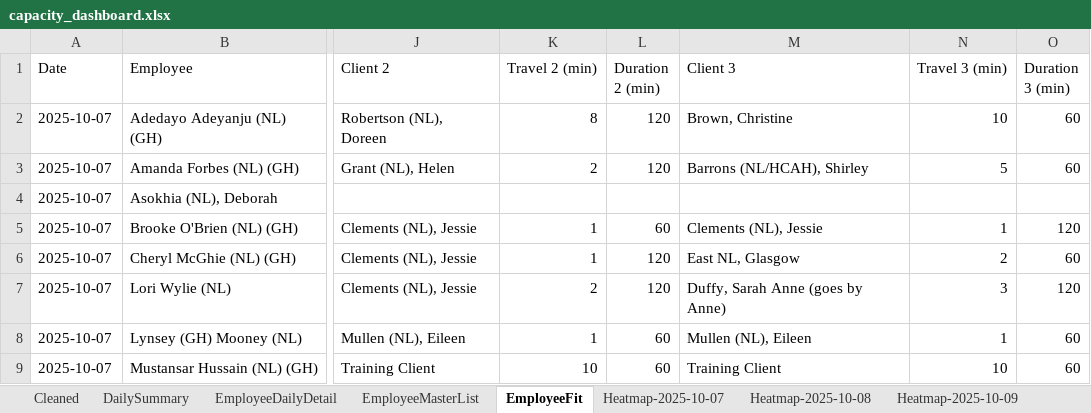
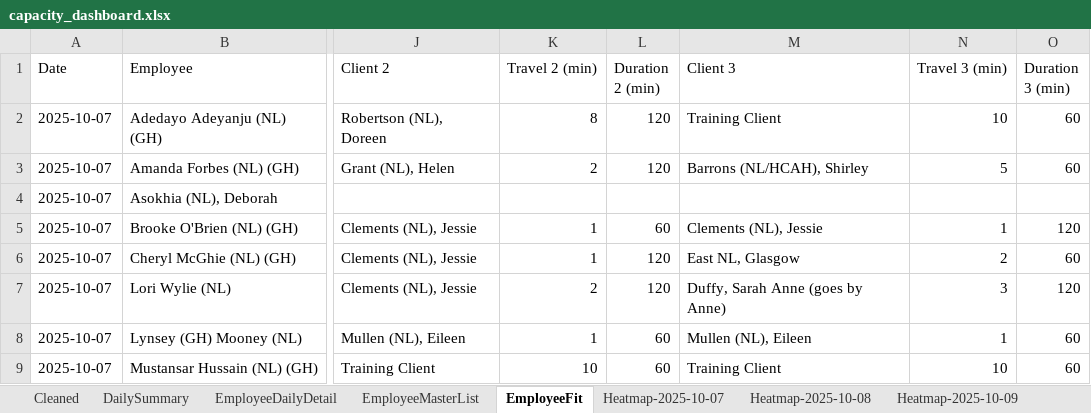
Before and after one commit to Mustansar-tech/CareCapacity, an Excel workbook: capacity_dashboard.xlsx, sheet EmployeeFit, drawn as a sheet; only a part is shown, gaps mark what is left out; values as stored, in another font and other column widths than the file's, no borders; the diff names each change by its address in the sheet, - before the commit and + after, or states it on an @@ line.

```diff
--- a/capacity_dashboard.xlsx (sheet EmployeeFit)
+++ b/capacity_dashboard.xlsx (sheet EmployeeFit)
-M2 (Client 3): Brown, Christine
+M2 (Client 3): Training Client
```
Also changed, not shown: sheet Heatmap-2025-10-12, sheet Heatmap-2025-10-11, sheet Heatmap-2025-10-10, sheet Heatmap-2025-10-09, sheet Heatmap-2025-10-08, sheet Heatmap-2025-10-07.
